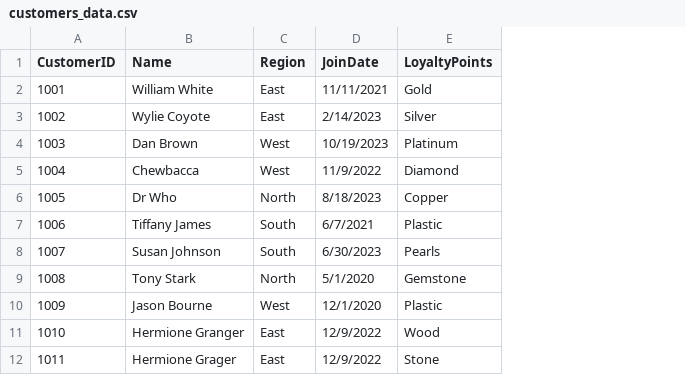
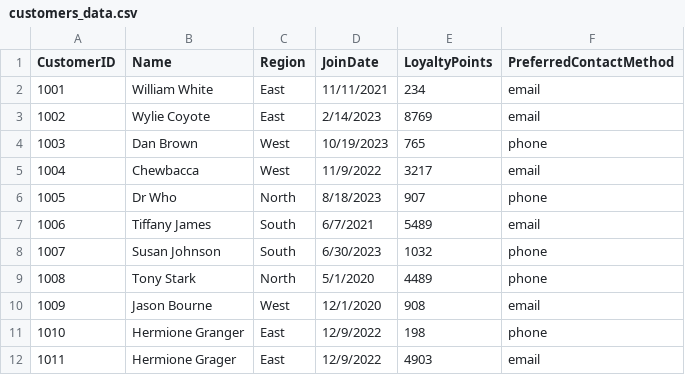
Before and after one commit to teflxndxn/smart-sales-blessing, a CSV file: data/raw/customers_data.csv, drawn as a sheet; the diff names each change by its address in the sheet, - before the commit and + after, or states it on an @@ line.

Commit message:
Update customers_data.csv
updated my preferredcontactmethod

```diff
--- a/data/raw/customers_data.csv
+++ b/data/raw/customers_data.csv
+column F (PreferredContactMethod), rows 2-12: email | email | phone | email | phone | email | phone | phone | email | phone | email
-E2 (LoyaltyPoints): Gold
+E2 (LoyaltyPoints): 234
-E3 (LoyaltyPoints): Silver
+E3 (LoyaltyPoints): 8769
-E4 (LoyaltyPoints): Platinum
+E4 (LoyaltyPoints): 765
-E5 (LoyaltyPoints): Diamond
+E5 (LoyaltyPoints): 3217
-E6 (LoyaltyPoints): Copper
+E6 (LoyaltyPoints): 907
-E7 (LoyaltyPoints): Plastic
+E7 (LoyaltyPoints): 5489
-E8 (LoyaltyPoints): Pearls
+E8 (LoyaltyPoints): 1032
-E9 (LoyaltyPoints): Gemstone
+E9 (LoyaltyPoints): 4489
-E10 (LoyaltyPoints): Plastic
+E10 (LoyaltyPoints): 908
-E11 (LoyaltyPoints): Wood
+E11 (LoyaltyPoints): 198
-E12 (LoyaltyPoints): Stone
+E12 (LoyaltyPoints): 4903
```
